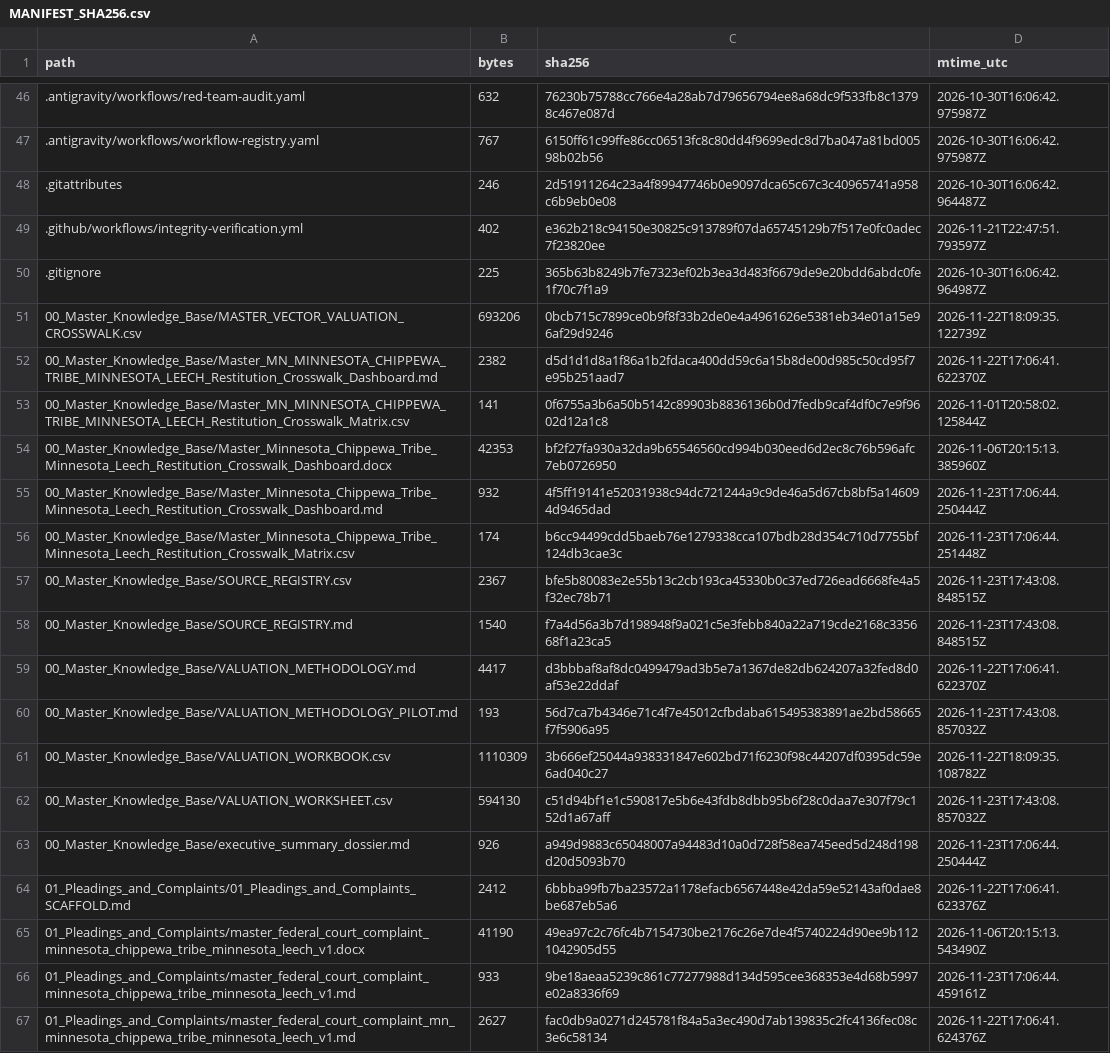
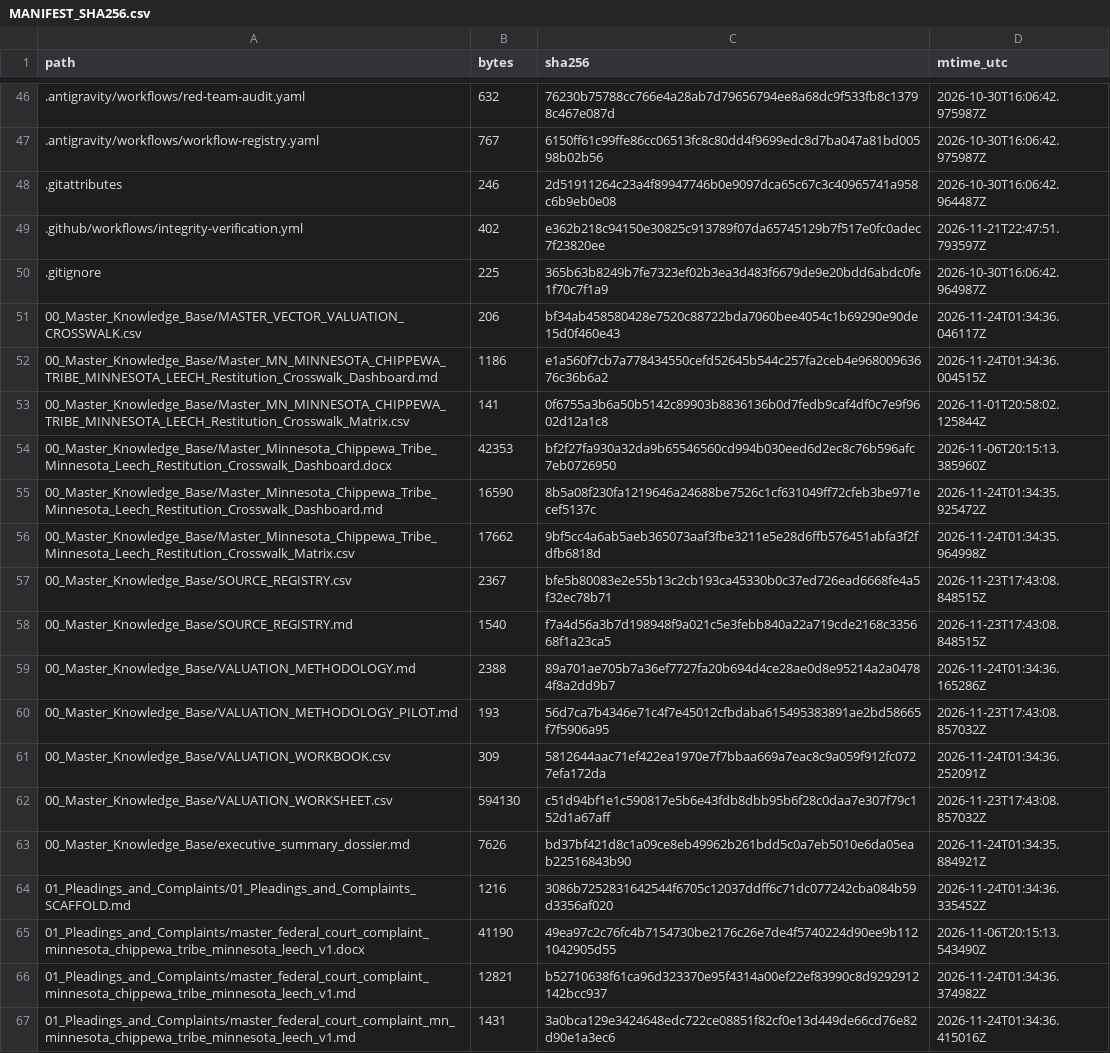
Before and after one commit to GlobalRestitutionAlliance/turtle-island-us-mn-minnesota-chippewa-tribe-minnesota-leech-master-litigation, a CSV file: 99_Archives_and_Manifests/MANIFEST_SHA256.csv, drawn as a sheet; only a part is shown, gaps mark what is left out; the diff covers the shown part only.

```diff
--- a/99_Archives_and_Manifests/MANIFEST_SHA256.csv
+++ b/99_Archives_and_Manifests/MANIFEST_SHA256.csv
@@ -50,18 +50,18 @@ path,bytes,sha256,mtime_utc
 .gitignore,225,365b63b8249b7fe7323ef02b3ea3d483f6679de9e20bdd6abdc0fe1f70c7f1a9,2026-10-30T16:06:42.964987Z
-00_Master_Knowledge_Base/MASTER_VECTOR_VALUATION_CROSSWALK.csv,693206,0bcb715c7899ce0b9f8f33b2de0e4a4961626e5381eb34e01a15e96af29d9246,2026-11-22T18:09:35.122739Z
-00_Master_Knowledge_Base/Master_MN_MINNESOTA_CHIPPEWA_TRIBE_MINNESOTA_LEECH_Restitution_Crosswalk_Dashboard.md,2382,d5d1d1d8a1f86a1b2fdaca400dd59c6a15b8de00d985c50cd95f7e95b251aad7,2026-11-22T17:06:41.622370Z
+00_Master_Knowledge_Base/MASTER_VECTOR_VALUATION_CROSSWALK.csv,206,bf34ab458580428e7520c88722bda7060bee4054c1b69290e90de15d0f460e43,2026-11-24T01:34:36.046117Z
+00_Master_Knowledge_Base/Master_MN_MINNESOTA_CHIPPEWA_TRIBE_MINNESOTA_LEECH_Restitution_Crosswalk_Dashboard.md,1186,e1a560f7cb7a778434550cefd52645b544c257fa2ceb4e96800963676c36b6a2,2026-11-24T01:34:36.004515Z
 00_Master_Knowledge_Base/Master_MN_MINNESOTA_CHIPPEWA_TRIBE_MINNESOTA_LEECH_Restitution_Crosswalk_Matrix.csv,141,0f6755a3b6a50b5142c89903b8836136b0d7fedb9caf4df0c7e9f9602d12a1c8,2026-11-01T20:58:02.125844Z
 00_Master_Knowledge_Base/Master_Minnesota_Chippewa_Tribe_Minnesota_Leech_Restitution_Crosswalk_Dashboard.docx,42353,bf2f27fa930a32da9b65546560cd994b030eed6d2ec8c76b596afc7eb0726950,2026-11-06T20:15:13.385960Z
-00_Master_Knowledge_Base/Master_Minnesota_Chippewa_Tribe_Minnesota_Leech_Restitution_Crosswalk_Dashboard.md,932,4f5ff19141e52031938c94dc721244a9c9de46a5d67cb8bf5a146094d9465dad,2026-11-23T17:06:44.250444Z
-00_Master_Knowledge_Base/Master_Minnesota_Chippewa_Tribe_Minnesota_Leech_Restitution_Crosswalk_Matrix.csv,174,b6cc94499cdd5baeb76e1279338cca107bdb28d354c710d7755bf124db3cae3c,2026-11-23T17:06:44.251448Z
+00_Master_Knowledge_Base/Master_Minnesota_Chippewa_Tribe_Minnesota_Leech_Restitution_Crosswalk_Dashboard.md,16590,8b5a08f230fa1219646a24688be7526c1cf631049ff72cfeb3be971ecef5137c,2026-11-24T01:34:35.925472Z
+00_Master_Knowledge_Base/Master_Minnesota_Chippewa_Tribe_Minnesota_Leech_Restitution_Crosswalk_Matrix.csv,17662,9bf5cc4a6ab5aeb365073aaf3fbe3211e5e28d6ffb576451abfa3f2fdfb6818d,2026-11-24T01:34:35.964998Z
 00_Master_Knowledge_Base/SOURCE_REGISTRY.csv,2367,bfe5b80083e2e55b13c2cb193ca45330b0c37ed726ead6668fe4a5f32ec78b71,2026-11-23T17:43:08.848515Z
 00_Master_Knowledge_Base/SOURCE_REGISTRY.md,1540,f7a4d56a3b7d198948f9a021c5e3febb840a22a719cde2168c335668f1a23ca5,2026-11-23T17:43:08.848515Z
-00_Master_Knowledge_Base/VALUATION_METHODOLOGY.md,4417,d3bbbaf8af8dc0499479ad3b5e7a1367de82db624207a32fed8d0af53e22ddaf,2026-11-22T17:06:41.622370Z
+00_Master_Knowledge_Base/VALUATION_METHODOLOGY.md,2388,89a701ae705b7a36ef7727fa20b694d4ce28ae0d8e95214a2a04784f8a2dd9b7,2026-11-24T01:34:36.165286Z
 00_Master_Knowledge_Base/VALUATION_METHODOLOGY_PILOT.md,193,56d7ca7b4346e71c4f7e45012cfbdaba615495383891ae2bd58665f7f5906a95,2026-11-23T17:43:08.857032Z
-00_Master_Knowledge_Base/VALUATION_WORKBOOK.csv,1110309,3b666ef25044a938331847e602bd71f6230f98c44207df0395dc59e6ad040c27,2026-11-22T18:09:35.108782Z
+00_Master_Knowledge_Base/VALUATION_WORKBOOK.csv,309,5812644aac71ef422ea1970e7f7bbaa669a7eac8c9a059f912fc0727efa172da,2026-11-24T01:34:36.252091Z
 00_Master_Knowledge_Base/VALUATION_WORKSHEET.csv,594130,c51d94bf1e1c590817e5b6e43fdb8dbb95b6f28c0daa7e307f79c152d1a67aff,2026-11-23T17:43:08.857032Z
-00_Master_Knowledge_Base/executive_summary_dossier.md,926,a949d9883c65048007a94483d10a0d728f58ea745eed5d248d198d20d5093b70,2026-11-23T17:06:44.250444Z
-01_Pleadings_and_Complaints/01_Pleadings_and_Complaints_SCAFFOLD.md,2412,6bbba99fb7ba23572a1178efacb6567448e42da59e52143af0dae8be687eb5a6,2026-11-22T17:06:41.623376Z
+00_Master_Knowledge_Base/executive_summary_dossier.md,7626,bd37bf421d8c1a09ce8eb49962b261bdd5c0a7eb5010e6da05eab22516843b90,2026-11-24T01:34:35.884921Z
+01_Pleadings_and_Complaints/01_Pleadings_and_Complaints_SCAFFOLD.md,1216,3086b7252831642544f6705c12037ddff6c71dc077242cba084b59d3356af020,2026-11-24T01:34:36.335452Z
 01_Pleadings_and_Complaints/master_federal_court_complaint_minnesota_chippewa_tribe_minnesota_leech_v1.docx,41190,49ea97c2c76fc4b7154730be2176c26e7de4f5740224d90ee9b1121042905d55,2026-11-06T20:15:13.543490Z
-01_Pleadings_and_Complaints/master_federal_court_complaint_minnesota_chippewa_tribe_minnesota_leech_v1.md,933,9be18aeaa5239c861c77277988d134d595cee368353e4d68b5997e02a8336f69,2026-11-23T17:06:44.459161Z
-01_Pleadings_and_Complaints/master_federal_court_complaint_mn_minnesota_chippewa_tribe_minnesota_leech_v1.md,2627,fac0db9a0271d245781f84a5a3ec490d7ab139835c2fc4136fec08c3e6c58134,2026-11-22T17:06:41.624376Z
+01_Pleadings_and_Complaints/master_federal_court_complaint_minnesota_chippewa_tribe_minnesota_leech_v1.md,12821,b52710638f61ca96d323370e95f4314a00ef22ef83990c8d9292912142bcc937,2026-11-24T01:34:36.374982Z
+01_Pleadings_and_Complaints/master_federal_court_complaint_mn_minnesota_chippewa_tribe_minnesota_leech_v1.md,1431,3a0bca129e3424648edc722ce08851f82cf0e13d449de66cd76e82d90e1a3ec6,2026-11-24T01:34:36.415016Z
```
Also changed, not shown: 80 edited cells elsewhere in this file, 37 other files.
